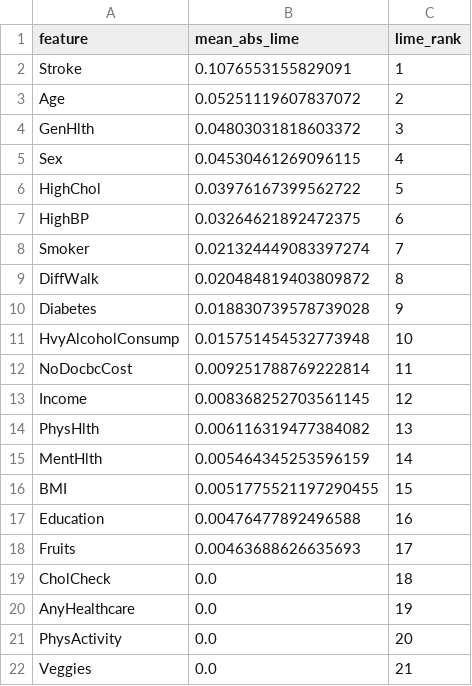
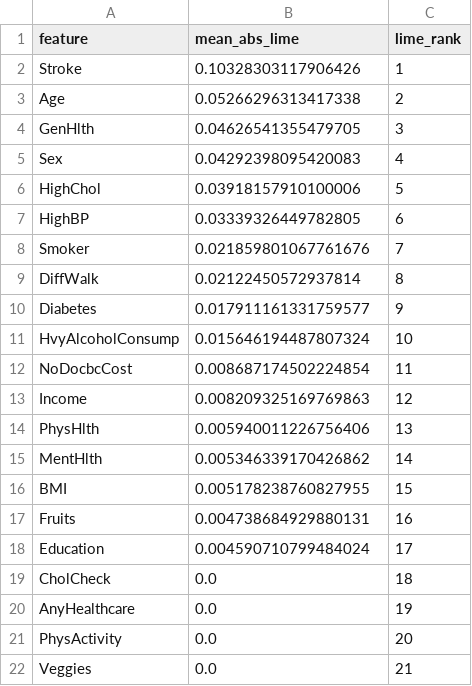
Before and after one commit to anasbiswas1/exheart-research, a CSV file: results/brfss2015/tables/lime_global_ranks.csv, drawn as a sheet.

```diff
--- a/results/brfss2015/tables/lime_global_ranks.csv
+++ b/results/brfss2015/tables/lime_global_ranks.csv
@@ -1,19 +1,19 @@
 feature,mean_abs_lime,lime_rank
-Stroke,0.1076553155829091,1
-Age,0.05251119607837072,2
-GenHlth,0.04803031818603372,3
-Sex,0.04530461269096115,4
-HighChol,0.03976167399562722,5
-HighBP,0.03264621892472375,6
-Smoker,0.021324449083397274,7
-DiffWalk,0.020484819403809872,8
-Diabetes,0.018830739578739028,9
-HvyAlcoholConsump,0.015751454532773948,10
-NoDocbcCost,0.009251788769222814,11
-Income,0.008368252703561145,12
-PhysHlth,0.006116319477384082,13
-MentHlth,0.005464345253596159,14
-BMI,0.0051775521197290455,15
-Education,0.00476477892496588,16
-Fruits,0.00463688626635693,17
+Stroke,0.10328303117906426,1
+Age,0.05266296313417338,2
+GenHlth,0.04626541355479705,3
+Sex,0.04292398095420083,4
+HighChol,0.03918157910100006,5
+HighBP,0.03339326449782805,6
+Smoker,0.021859801067761676,7
+DiffWalk,0.02122450572937814,8
+Diabetes,0.017911161331759577,9
+HvyAlcoholConsump,0.015646194487807324,10
+NoDocbcCost,0.008687174502224854,11
+Income,0.008209325169769863,12
+PhysHlth,0.005940011226756406,13
+MentHlth,0.005346339170426862,14
+BMI,0.005178238760827955,15
+Fruits,0.004738684929880131,16
+Education,0.004590710799484024,17
 CholCheck,0.0,18
```
Also changed, not shown: results/brfss2015/tables/fairness_age.csv, results/brfss2015/tables/fairness_income.csv, 15 other files.
